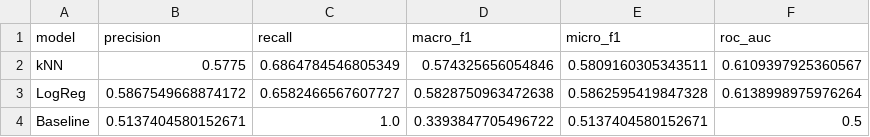
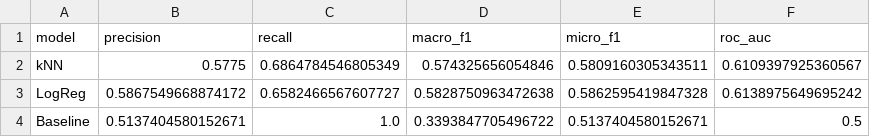
Before and after one commit to CandelaCG04/NLP_Detecting-Censorship-Associated-Topics, a CSV file: datasets/topics/classification_24topics/metrics.csv, drawn as a sheet.

```diff
--- a/datasets/topics/classification_24topics/metrics.csv
+++ b/datasets/topics/classification_24topics/metrics.csv
@@ -2,3 +2,3 @@ model,precision,recall,macro_f1,micro_f1,roc_auc
 kNN,0.5775,0.6864784546805349,0.574325656054846,0.5809160305343511,0.6109397925360567
-LogReg,0.5867549668874172,0.6582466567607727,0.5828750963472638,0.5862595419847328,0.6138998975976264
+LogReg,0.5867549668874172,0.6582466567607727,0.5828750963472638,0.5862595419847328,0.6138975649695242
 Baseline,0.5137404580152671,1.0,0.3393847705496722,0.5137404580152671,0.5
```
Also changed, not shown: datasets/topics/classification_24topics/best_params.csv, datasets/topics/classification_24topics/knn_cv_results.csv, 42 other files.
